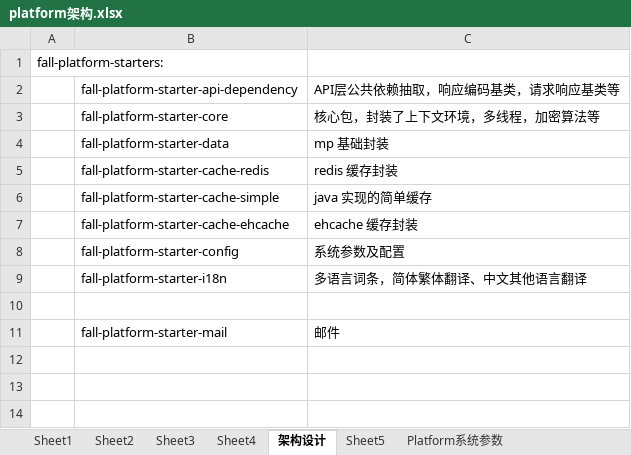
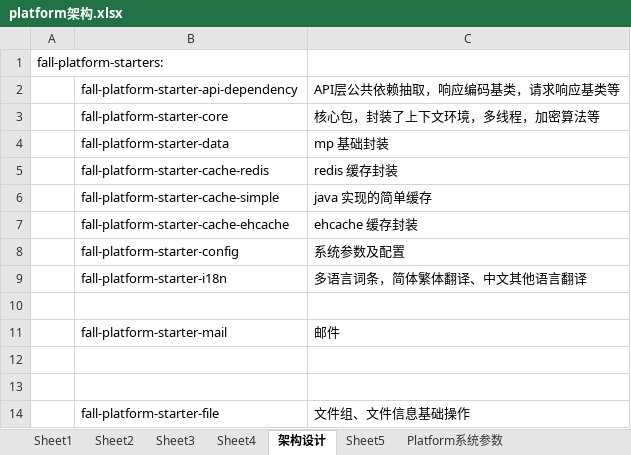
Before and after one commit to hidlestone/platform, an Excel workbook: platform架构.xlsx, sheet 架构设计, drawn as a sheet; values as stored, in another font and other column widths than the file's, no borders; the diff names each change by its address in the sheet, - before the commit and + after, or states it on an @@ line.

Commit message:
feat: start

```diff
--- a/platform架构.xlsx (sheet 架构设计)
+++ b/platform架构.xlsx (sheet 架构设计)
+row 12: (empty)
+row 13: (empty)
+row 14:  | fall-platform-starter-file | 文件组、文件信息基础操作
```
Also changed, not shown: 13 other files.
